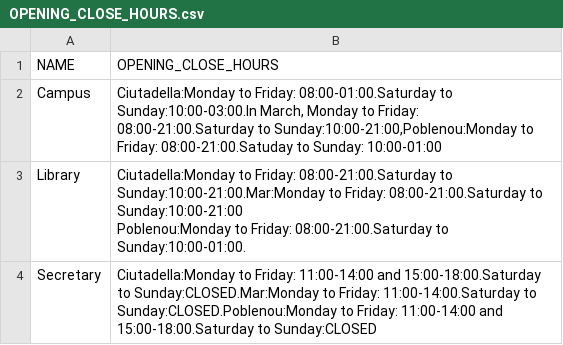
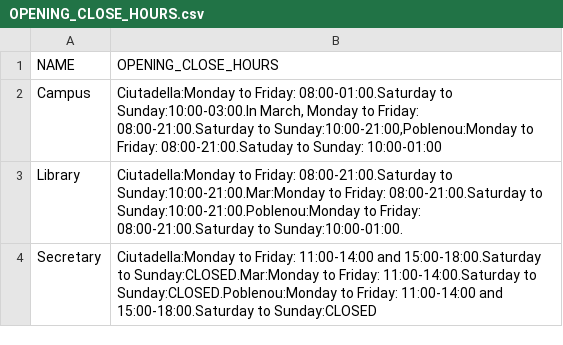
Before and after one commit to EVAButBetter/ChatBot, a CSV file: data/database/OPENING_CLOSE_HOURS.csv, drawn as a sheet.

Commit message:
update:text generation data

```diff
--- a/data/database/OPENING_CLOSE_HOURS.csv
+++ b/data/database/OPENING_CLOSE_HOURS.csv
@@ -2,4 +2,3 @@ NAME;OPENING_CLOSE_HOURS
 Campus;"Ciutadella:Monday to Friday: 08:00-01:00.Saturday to Sunday:10:00-03:00.In March, Monday to Friday: 08:00-21:00.Saturday to Sunday:10:00-21:00,Poblenou:Monday to Friday: 08:00-21:00.Satuday to Sunday: 10:00-01:00"
-Library;"Ciutadella:Monday to Friday: 08:00-21:00.Saturday to Sunday:10:00-21:00.Mar:Monday to Friday: 08:00-21:00.Saturday to Sunday:10:00-21:00
-Poblenou:Monday to Friday: 08:00-21:00.Saturday to Sunday:10:00-01:00".
+Library;"Ciutadella:Monday to Friday: 08:00-21:00.Saturday to Sunday:10:00-21:00.Mar:Monday to Friday: 08:00-21:00.Saturday to Sunday:10:00-21:00.Poblenou:Monday to Friday: 08:00-21:00.Saturday to Sunday:10:00-01:00".
 Secretary;"Ciutadella:Monday to Friday: 11:00-14:00 and 15:00-18:00.Saturday to Sunday:CLOSED.Mar:Monday to Friday: 11:00-14:00.Saturday to Sunday:CLOSED.Poblenou:Monday to Friday: 11:00-14:00 and 15:00-18:00.Saturday to Sunday:CLOSED"
```
Also changed, not shown: 2 other files.
